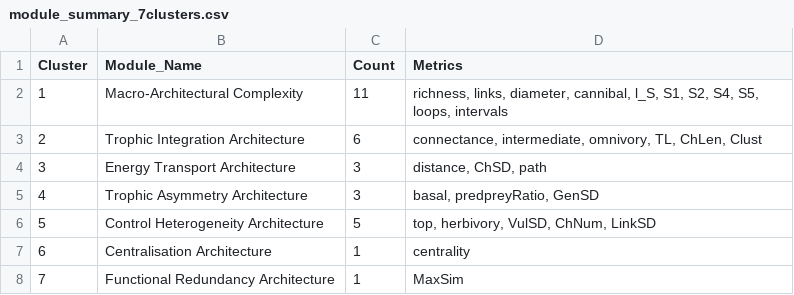
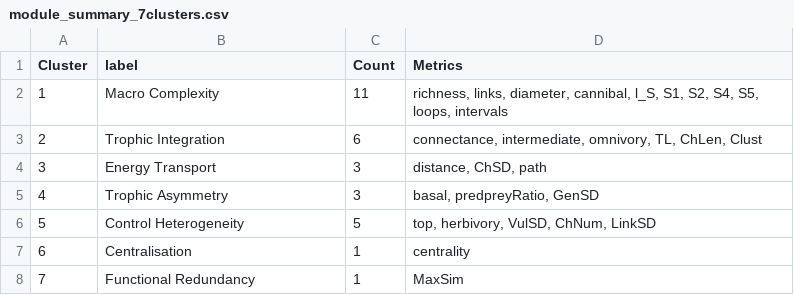
Before and after one commit to BecksLab/ms_feature_selection, a CSV file: tables/module_summary_7clusters.csv, drawn as a sheet.

```diff
--- a/tables/module_summary_7clusters.csv
+++ b/tables/module_summary_7clusters.csv
@@ -1,8 +1,8 @@
-"Cluster","Module_Name","Count","Metrics"
-1,"Macro-Architectural Complexity",11,"richness, links, diameter, cannibal, l_S, S1, S2, S4, S5, loops, intervals"
-2,"Trophic Integration Architecture",6,"connectance, intermediate, omnivory, TL, ChLen, Clust"
-3,"Energy Transport Architecture",3,"distance, ChSD, path"
-4,"Trophic Asymmetry Architecture",3,"basal, predpreyRatio, GenSD"
-5,"Control Heterogeneity Architecture",5,"top, herbivory, VulSD, ChNum, LinkSD"
-6,"Centralisation Architecture",1,"centrality"
-7,"Functional Redundancy Architecture",1,"MaxSim"
+"Cluster","label","Count","Metrics"
+"1","Macro Complexity",11,"richness, links, diameter, cannibal, l_S, S1, S2, S4, S5, loops, intervals"
+"2","Trophic Integration",6,"connectance, intermediate, omnivory, TL, ChLen, Clust"
+"3","Energy Transport",3,"distance, ChSD, path"
+"4","Trophic Asymmetry",3,"basal, predpreyRatio, GenSD"
+"5","Control Heterogeneity",5,"top, herbivory, VulSD, ChNum, LinkSD"
+"6","Centralisation",1,"centrality"
+"7","Functional Redundancy",1,"MaxSim"
```
Also changed, not shown: 11 other files.
